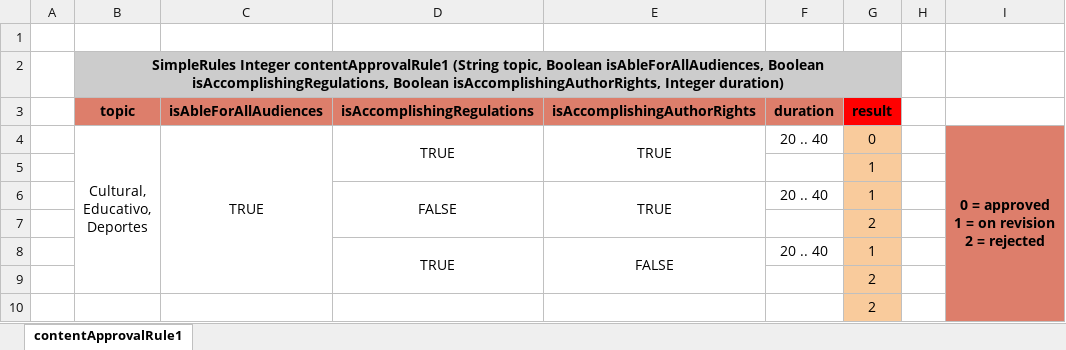
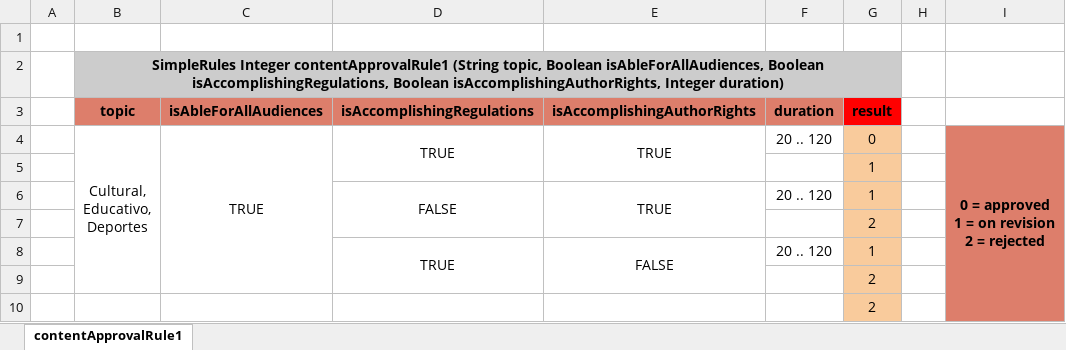
Before and after one commit to joseesco24/brms, an Excel workbook: containers/openltablets_server/brms/content/content-approval-rules.xlsx, sheet contentApprovalRule1, drawn as a sheet; values as stored, in another font and other column widths than the file's, no borders; charts and pictures not drawn; the diff names each change by its address in the sheet, - before the commit and + after, or states it on an @@ line.

Commit message:
feat: new rules

```diff
--- a/containers/openltablets_server/brms/content/content-approval-rules.xlsx (sheet contentApprovalRule1)
+++ b/containers/openltablets_server/brms/content/content-approval-rules.xlsx (sheet contentApprovalRule1)
-F4 (duration): 20 .. 40
+F4 (duration): 20 .. 120
-F6 (duration): 20 .. 40
+F6 (duration): 20 .. 120
-F8 (duration): 20 .. 40
+F8 (duration): 20 .. 120
```
Also changed, not shown: 1 other file.
